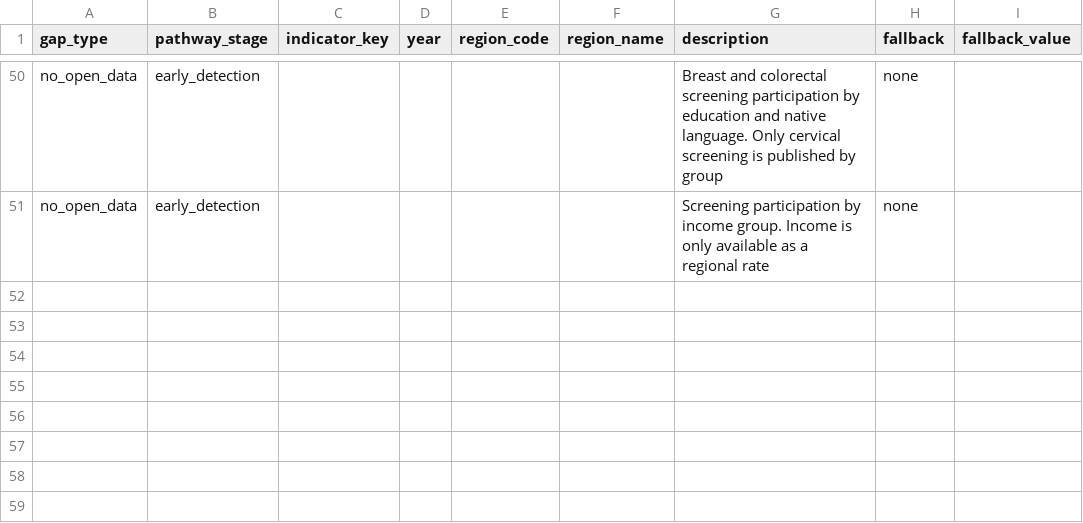
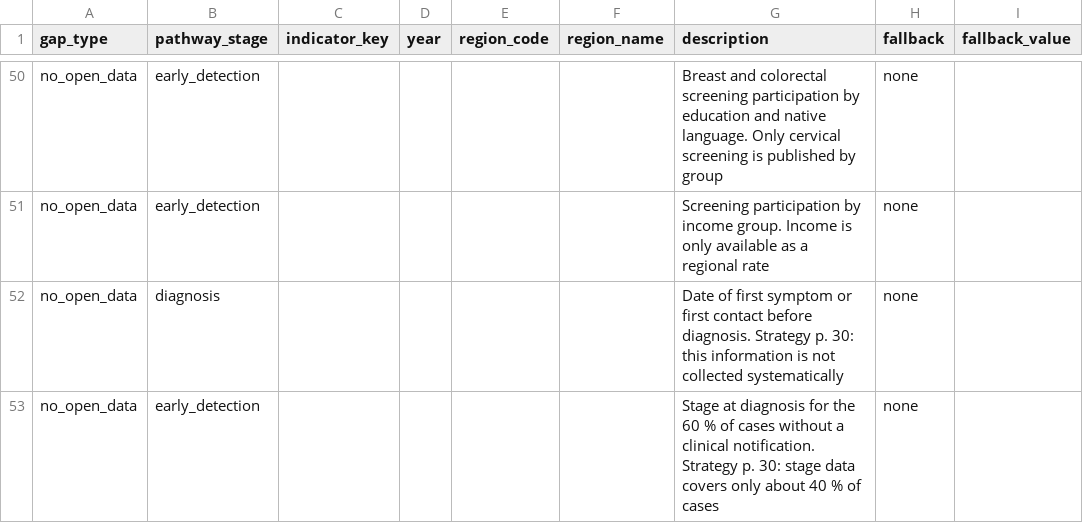
Before and after one commit to northvibes-app/AstraZeneca-Junction2026, a CSV file: pipeline/output/data_gaps.csv, drawn as a sheet; only a part is shown, gaps mark what is left out; the diff names each change by its address in the sheet, - before the commit and + after, or states it on an @@ line.

Commit message:
Add decision page, Goal 3 reference data, number checker, tests

```diff
--- a/pipeline/output/data_gaps.csv
+++ b/pipeline/output/data_gaps.csv
+row 52: no_open_data | diagnosis |  |  |  |  | Date of first symptom or first contact before diagnosis. Strategy p. 30: this information is not collected systematically | none
+row 53: no_open_data | early_detection |  |  |  |  | Stage at diagnosis for the 60 % of cases without a clinical notification. Strategy p. 30: stage data covers only about 40 % of cases | none
```
Also changed, not shown: pipeline/output/equity_gaps.csv, pipeline/output/recommendations.csv, 18 other files.
